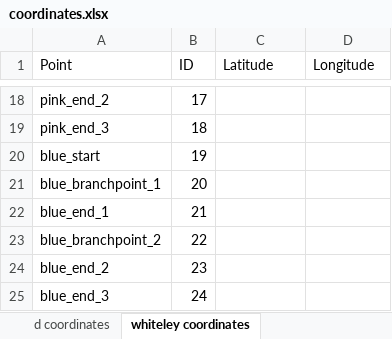
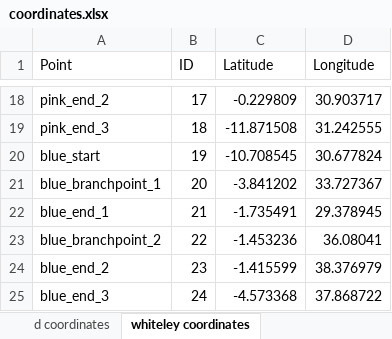
Before and after one commit to colbyford/ACLED-Bantu, an Excel workbook: amnh/mapping/maps/coordinates.xlsx, sheet whiteley coordinates, drawn as a sheet; only a part is shown, gaps mark what is left out; values as stored, in another font and other column widths than the file's, no borders; the diff covers the shown part only; the diff names each change by its address in the sheet, - before the commit and + after, or states it on an @@ line.

Commit message:
Update coordinates.xlsx

```diff
--- a/amnh/mapping/maps/coordinates.xlsx (sheet whiteley coordinates)
+++ b/amnh/mapping/maps/coordinates.xlsx (sheet whiteley coordinates)
-C18 (Latitude): (empty)
+C18 (Latitude): -0.229809
-D18 (Longitude): (empty)
+D18 (Longitude): 30.903717
-C19 (Latitude): (empty)
+C19 (Latitude): -11.871508
-D19 (Longitude): (empty)
+D19 (Longitude): 31.242555
-C20 (Latitude): (empty)
+C20 (Latitude): -10.708545
-D20 (Longitude): (empty)
+D20 (Longitude): 30.677824
-C21 (Latitude): (empty)
+C21 (Latitude): -3.841202
-D21 (Longitude): (empty)
+D21 (Longitude): 33.727367
-C22 (Latitude): (empty)
+C22 (Latitude): -1.735491
-D22 (Longitude): (empty)
+D22 (Longitude): 29.378945
-C23 (Latitude): (empty)
+C23 (Latitude): -1.453236
-D23 (Longitude): (empty)
+D23 (Longitude): 36.08041
-C24 (Latitude): (empty)
+C24 (Latitude): -1.415599
-D24 (Longitude): (empty)
+D24 (Longitude): 38.376979
-C25 (Latitude): (empty)
+C25 (Latitude): -4.573368
-D25 (Longitude): (empty)
+D25 (Longitude): 37.868722
```
Also changed, not shown: 32 edited cells elsewhere in this sheet.
